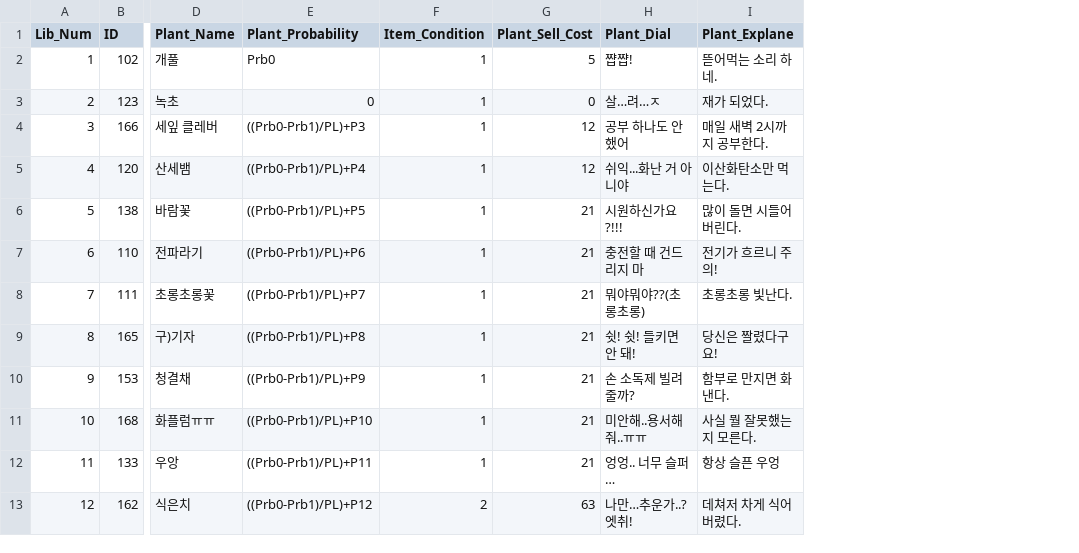
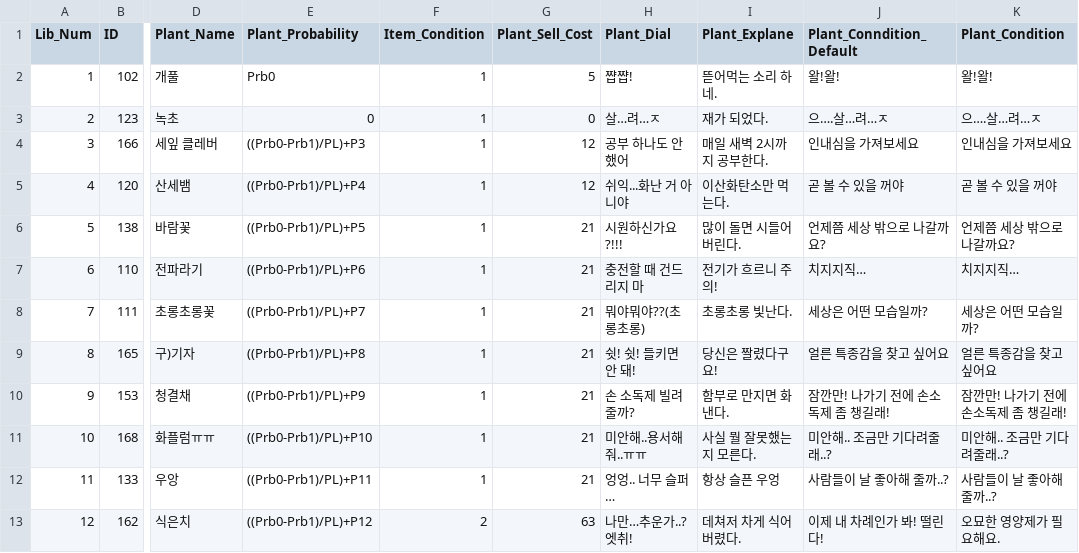
Before and after one commit to zzx0147/ThereIs12, a CSV file: Assets/Resources/Csv/PlantMasterTable.csv, drawn as a sheet; only a part is shown, gaps mark what is left out; the diff names each change by its address in the sheet, - before the commit and + after, or states it on an @@ line.

```diff
--- a/Assets/Resources/Csv/PlantMasterTable.csv
+++ b/Assets/Resources/Csv/PlantMasterTable.csv
+column J (Plant_Conndition_Default), rows 2-13: 왈!왈! | 으….살…려…ㅈ | 인내심을 가져보세요 | 곧 볼 수 있을 꺼야 | 언제쯤 세상 밖으로 나갈까요? | 치지지직… | 세상은 어떤 모습일까? | 얼른 특종감을 찾고 싶어요 | 잠깐만! 나가기 전에 손소독제 좀 챙길래! | 미안해.. 조금만 기다려줄래..? | 사람들이 날 좋아해 줄까..? | 이제 내 차례인가 봐! 떨린다!
+column K (Plant_Condition), rows 2-13: 왈!왈! | 으….살…려…ㅈ | 인내심을 가져보세요 | 곧 볼 수 있을 꺼야 | 언제쯤 세상 밖으로 나갈까요? | 치지지직… | 세상은 어떤 모습일까? | 얼른 특종감을 찾고 싶어요 | 잠깐만! 나가기 전에 손소독제 좀 챙길래! | 미안해.. 조금만 기다려줄래..? | 사람들이 날 좋아해줄까..? | 오묘한 영양제가 필요해요.
```
Also changed, not shown: Assets/Resources/Csv/Item_Table.csv, Assets/Resources/Csv/PlantVariableTable.csv, 19 other files.
